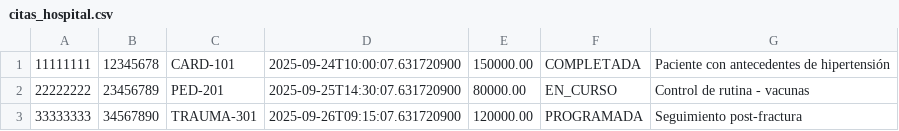
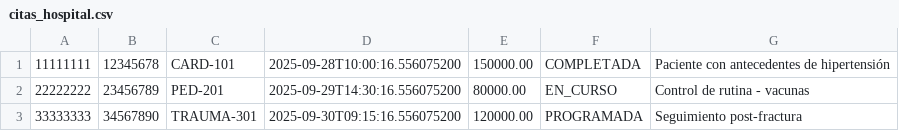
Before and after one commit to Santiagoherrerias02/SistemaHospital-Con-Lombok, a CSV file: citas_hospital.csv, drawn as a sheet.

Commit message:
SistemaHospital

```diff
--- a/citas_hospital.csv
+++ b/citas_hospital.csv
@@ -1,3 +1,3 @@
-11111111,12345678,CARD-101,2025-09-24T10:00:07.631720900,150000.00,COMPLETADA,Paciente con antecedentes de hipertensión
-22222222,23456789,PED-201,2025-09-25T14:30:07.631720900,80000.00,EN_CURSO,Control de rutina - vacunas
-33333333,34567890,TRAUMA-301,2025-09-26T09:15:07.631720900,120000.00,PROGRAMADA,Seguimiento post-fractura
+11111111,12345678,CARD-101,2025-09-28T10:00:16.556075200,150000.00,COMPLETADA,Paciente con antecedentes de hipertensión
+22222222,23456789,PED-201,2025-09-29T14:30:16.556075200,80000.00,EN_CURSO,Control de rutina - vacunas
+33333333,34567890,TRAUMA-301,2025-09-30T09:15:16.556075200,120000.00,PROGRAMADA,Seguimiento post-fractura
```
Also changed, not shown: 12 other files.
